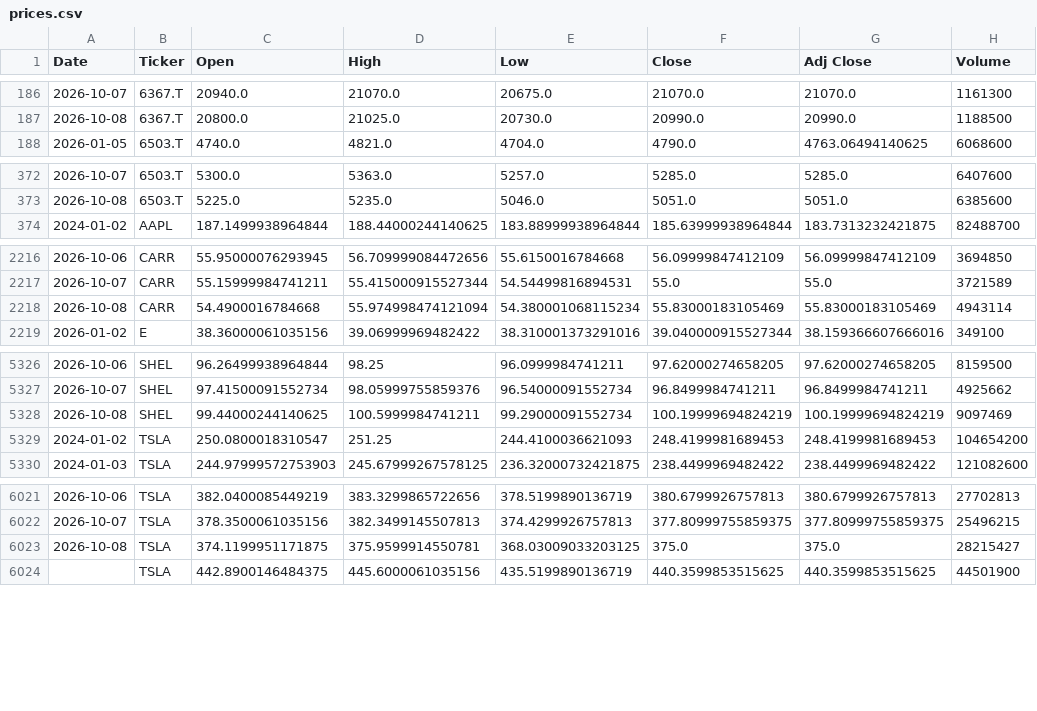
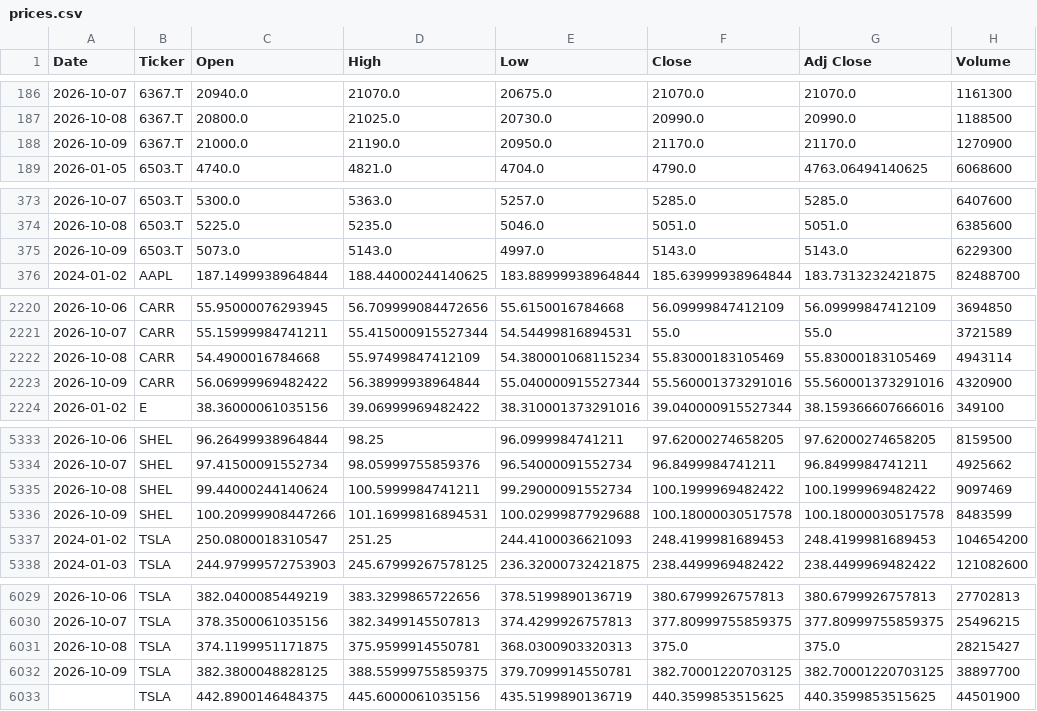
Before and after one commit to icengel91/WebMiningProject, a CSV file: data/raw/prices/prices.csv, drawn as a sheet; only a part is shown, gaps mark what is left out; the diff covers the shown part only.

```diff
--- a/data/raw/prices/prices.csv
+++ b/data/raw/prices/prices.csv
@@ -187,2 +187,3 @@ Date,Ticker,Open,High,Low,Close,Adj Close,Volume
 2026-10-08,6367.T,20800.0,21025.0,20730.0,20990.0,20990.0,1188500
+2026-10-09,6367.T,21000.0,21190.0,20950.0,21170.0,21170.0,1270900
 2026-01-05,6503.T,4740.0,4821.0,4704.0,4790.0,4763.06494140625,6068600
@@ -373,2 +374,3 @@ Date,Ticker,Open,High,Low,Close,Adj Close,Volume
 2026-10-08,6503.T,5225.0,5235.0,5046.0,5051.0,5051.0,6385600
+2026-10-09,6503.T,5073.0,5143.0,4997.0,5143.0,5143.0,6229300
 2024-01-02,AAPL,187.1499938964844,188.44000244140625,183.88999938964844,185.63999938964844,183.7313232421875,82488700
@@ -2217,3 +2221,4 @@ Date,Ticker,Open,High,Low,Close,Adj Close,Volume
 2026-10-07,CARR,55.15999984741211,55.415000915527344,54.54499816894531,55.0,55.0,3721589
-2026-10-08,CARR,54.4900016784668,55.974998474121094,54.380001068115234,55.83000183105469,55.83000183105469,4943114
+2026-10-08,CARR,54.4900016784668,55.97499847412109,54.380001068115234,55.83000183105469,55.83000183105469,4943114
+2026-10-09,CARR,56.06999969482422,56.38999938964844,55.040000915527344,55.560001373291016,55.560001373291016,4320900
 2026-01-02,E,38.36000061035156,39.06999969482422,38.310001373291016,39.040000915527344,38.159366607666016,349100
@@ -5327,3 +5334,4 @@ Date,Ticker,Open,High,Low,Close,Adj Close,Volume
 2026-10-07,SHEL,97.41500091552734,98.05999755859376,96.54000091552734,96.8499984741211,96.8499984741211,4925662
-2026-10-08,SHEL,99.44000244140625,100.5999984741211,99.29000091552734,100.19999694824219,100.19999694824219,9097469
+2026-10-08,SHEL,99.44000244140624,100.5999984741211,99.29000091552734,100.1999969482422,100.1999969482422,9097469
+2026-10-09,SHEL,100.20999908447266,101.16999816894531,100.02999877929688,100.18000030517578,100.18000030517578,8483599
 2024-01-02,TSLA,250.0800018310547,251.25,244.4100036621093,248.4199981689453,248.4199981689453,104654200
@@ -6022,3 +6030,4 @@ Date,Ticker,Open,High,Low,Close,Adj Close,Volume
 2026-10-07,TSLA,378.3500061035156,382.3499145507813,374.4299926757813,377.80999755859375,377.80999755859375,25496215
-2026-10-08,TSLA,374.1199951171875,375.9599914550781,368.03009033203125,375.0,375.0,28215427
+2026-10-08,TSLA,374.1199951171875,375.9599914550781,368.0300903320313,375.0,375.0,28215427
+2026-10-09,TSLA,382.3800048828125,388.55999755859375,379.7099914550781,382.70001220703125,382.70001220703125,38897700
 ,TSLA,442.8900146484375,445.6000061035156,435.5199890136719,440.3599853515625,440.3599853515625,44501900
```
Also changed, not shown: 7 added rows elsewhere in this file, 1 other file.
